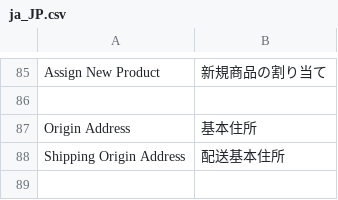
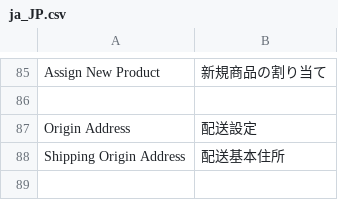
Before and after one commit to mguyenminh99/mirror-project, a CSV file: app/code/Webkul/Marketplace/i18n/ja_JP.csv, drawn as a sheet; only a part is shown, gaps mark what is left out.

```diff
--- a/app/code/Webkul/Marketplace/i18n/ja_JP.csv
+++ b/app/code/Webkul/Marketplace/i18n/ja_JP.csv
@@ -86,3 +86,3 @@
 
-"Origin Address","基本住所"
+"Origin Address","配送設定"
 "Shipping Origin Address","配送基本住所"
```
Also changed, not shown: app/design/frontend/True/mpx/i18n/ja_JP.csv, 1 other file.
